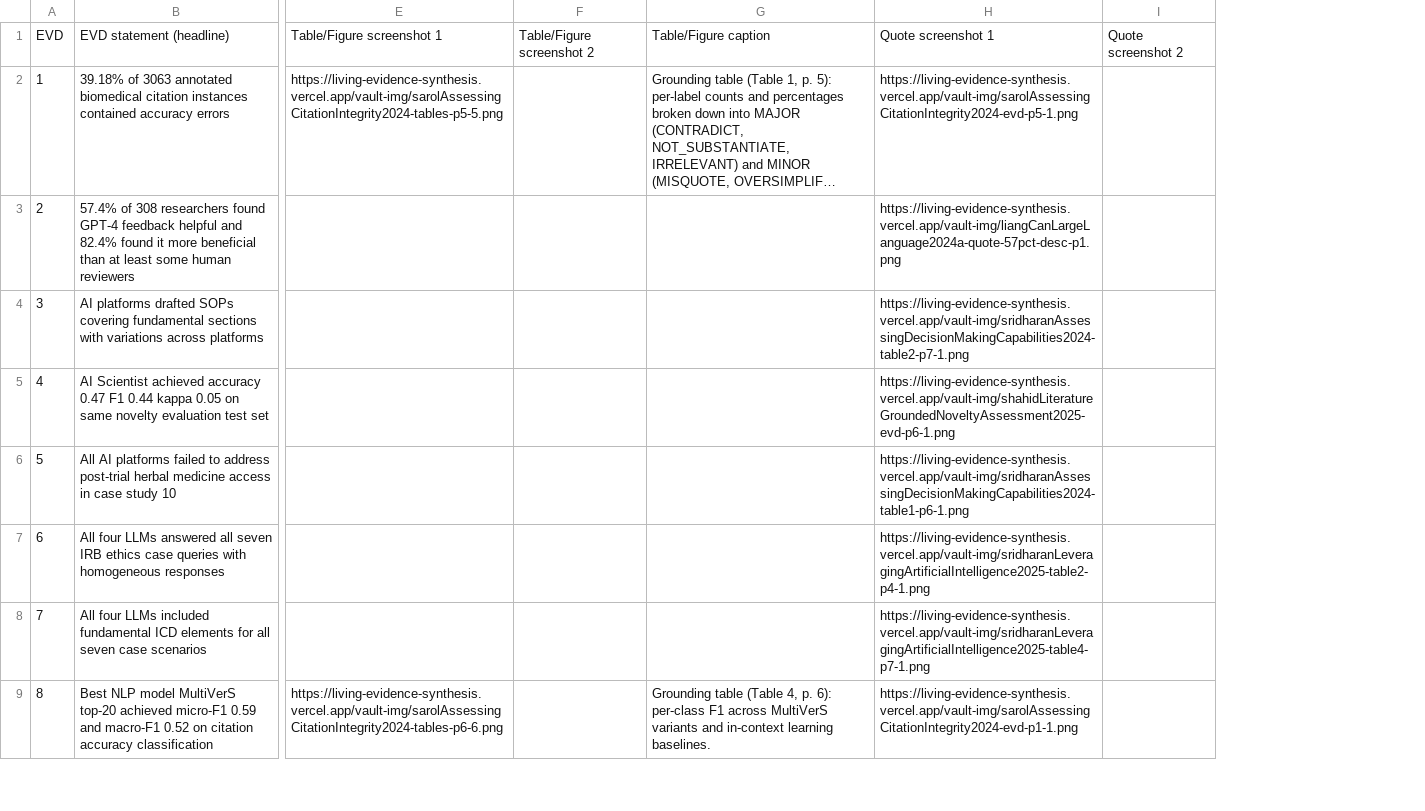
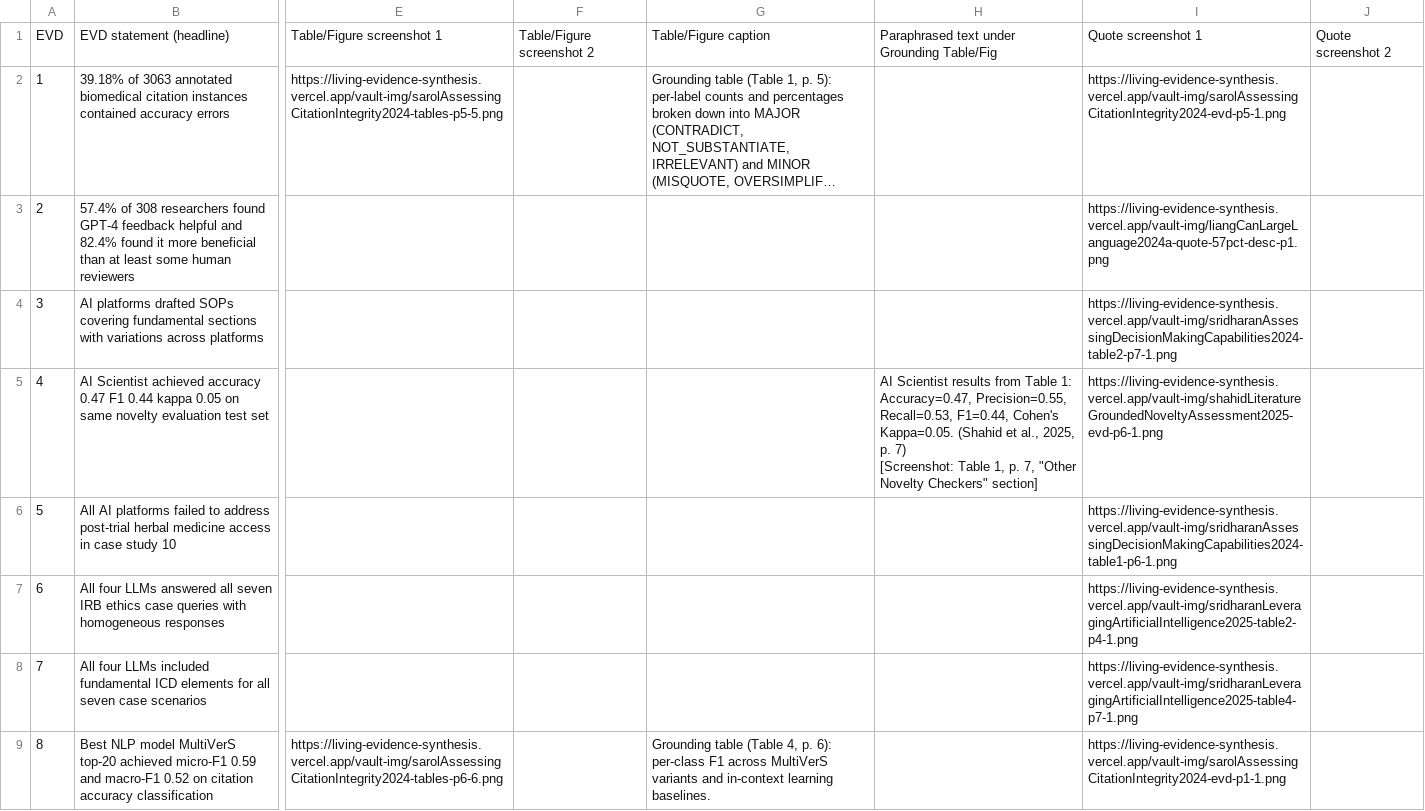
Before and after one commit to cdromcom/living-evidence-synthesis, a CSV file: benchmarking-validation/sheets/LIVES-AI-Rater-Claude-Opus-5.5.csv, drawn as a sheet; only a part is shown, gaps mark what is left out; long unchanged cells end in …; ↵ is a line break in a cell; the diff names each change by its address in the sheet, - before the commit and + after, or states it on an @@ line.

```diff
--- a/benchmarking-validation/sheets/LIVES-AI-Rater-Claude-Opus-5.5.csv
+++ b/benchmarking-validation/sheets/LIVES-AI-Rater-Claude-Opus-5.5.csv
+column H, rows 1-5: Paraphrased text under Grounding Table/Fig |  |  |  | AI Scientist results from Table 1: Accuracy=0.47, Precision=0.55, Recall=0.53, F1=0.44, Cohen's Kappa=0.05. (Shahid et al., 2025, p. 7) ↵ [Screenshot: Table 1, p. 7, "Other Novelty Checkers" section]
```
Also changed, not shown: benchmarking-validation/sheets/LIVES-AI-Rater-Jev.csv, benchmarking-validation/sheets/LIVES-AI-Rater-Liquid-d1-ultra.csv, 5 other files.
